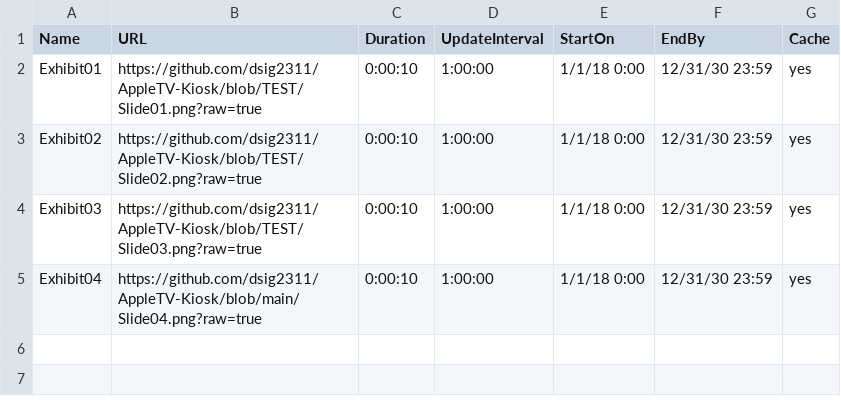
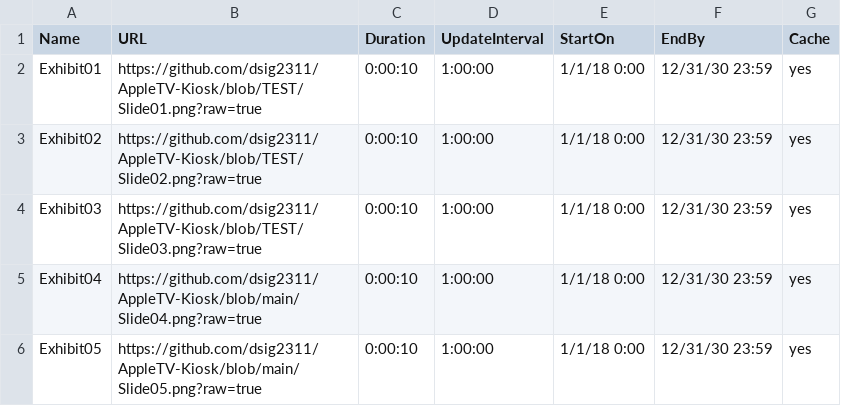
Before and after one commit to dsig2311/AppleTV-Kiosk, a CSV file: test.csv, drawn as a sheet; the diff names each change by its address in the sheet, - before the commit and + after, or states it on an @@ line.

Commit message:
Update test.csv

```diff
--- a/test.csv
+++ b/test.csv
+row 6: Exhibit05 | https://github.com/dsig2311/AppleTV-Kiosk/blob/main/Slide05.png?raw=true | 0:00:10 | 1:00:00 | 1/1/18 0:00 | 12/31/30 23:59 | yes
```
